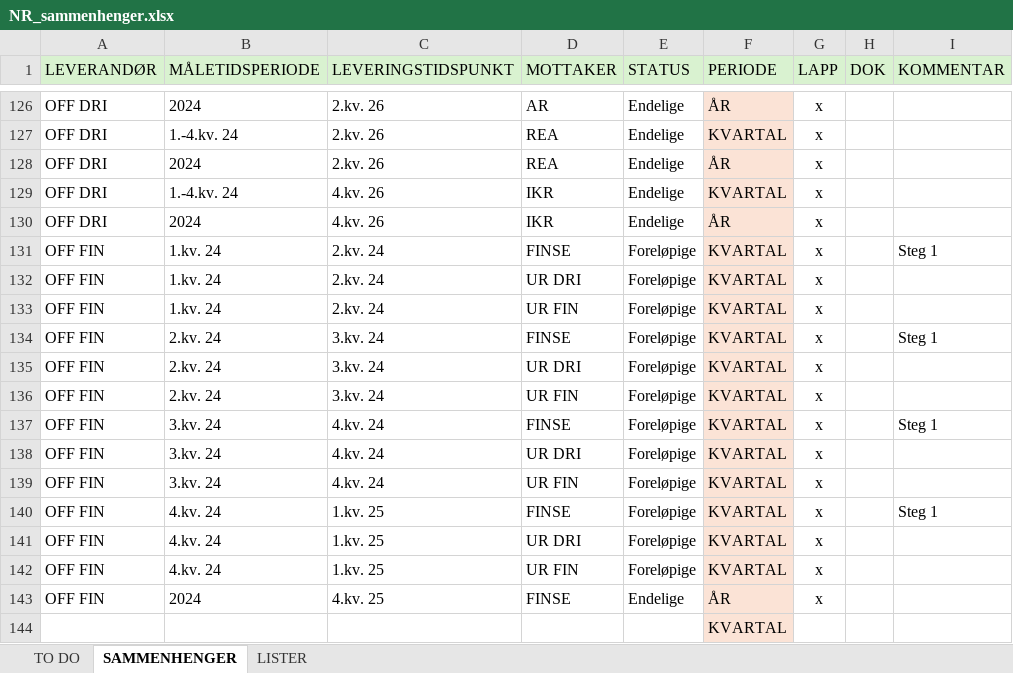
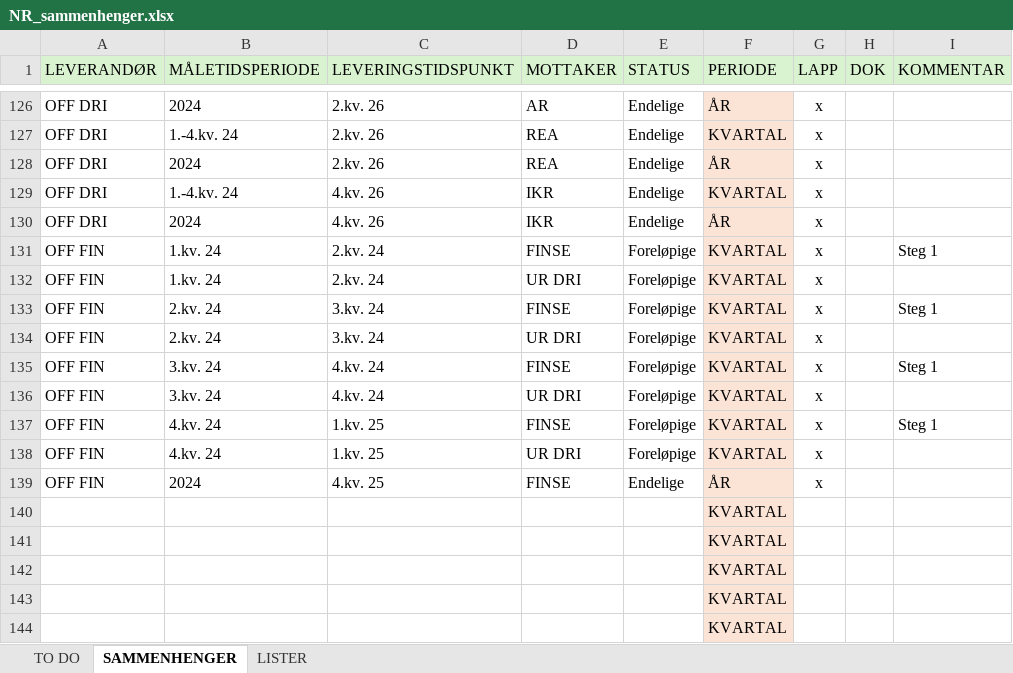
Before and after one commit to thomasbjornskau/dataviz-resources, an Excel workbook: nr/NR_sammenhenger.xlsx, sheet SAMMENHENGER, drawn as a sheet; only a part is shown, gaps mark what is left out; the shorter side is filled out with more unchanged rows; values as stored, in another font and other column widths than the file's, no borders; the diff names each change by its address in the sheet, - before the commit and + after, or states it on an @@ line.

Commit message:
Add files via upload

```diff
--- a/nr/NR_sammenhenger.xlsx (sheet SAMMENHENGER)
+++ b/nr/NR_sammenhenger.xlsx (sheet SAMMENHENGER)
-row 133: OFF FIN | 1.kv. 24 | 2.kv. 24 | UR FIN | Foreløpige | KVARTAL | x
-row 136: OFF FIN | 2.kv. 24 | 3.kv. 24 | UR FIN | Foreløpige | KVARTAL | x
-row 139: OFF FIN | 3.kv. 24 | 4.kv. 24 | UR FIN | Foreløpige | KVARTAL | x
-row 142: OFF FIN | 4.kv. 24 | 1.kv. 25 | UR FIN | Foreløpige | KVARTAL | x
```
Also changed, not shown: formulas that keep their value.
